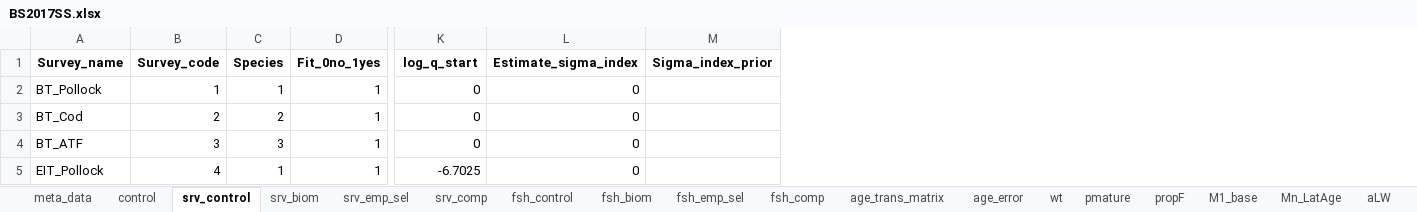
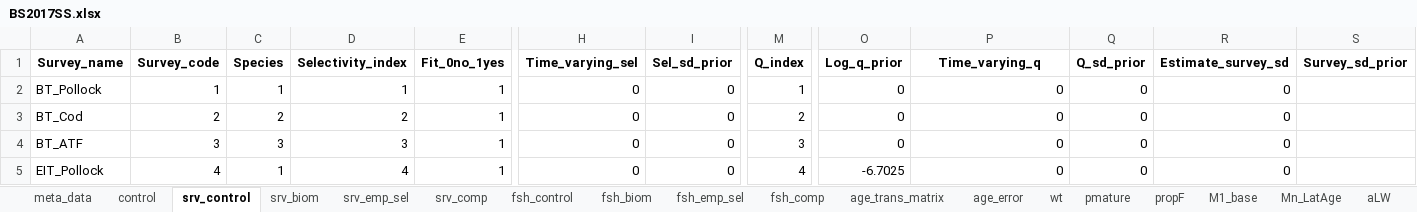
Before and after one commit to grantdadams/Rceattle, an Excel workbook: BS2017SS.xlsx, sheet srv_control, drawn as a sheet; only a part is shown, gaps mark what is left out; values as stored, in another font and other column widths than the file's, no borders; removed rows and columns are numbered as before the commit, all else as after; the diff names each change by its address in the sheet, - before the commit and + after, or states it on an @@ line.

```diff
--- a/BS2017SS.xlsx (sheet srv_control)
+++ b/BS2017SS.xlsx (sheet srv_control)
+column D (Selectivity_index), rows 2-5: 1 | 2 | 3 | 4
+column H (Time_varying_sel), rows 2-5: all 0
+column I (Sel_sd_prior), rows 2-5: all 0
+column M (Q_index), rows 2-5: 1 | 2 | 3 | 4
-column M (Sigma_index_prior), empty
+column Q (Q_sd_prior), rows 2-5: all 0
+column R (Estimate_survey_sd), rows 2-5: all 0
+column S (Survey_sd_prior), empty
-O1: log_q_start
+O1: Log_q_prior
-P1: Estimate_sigma_index
+P1: Time_varying_q
```
Also changed, not shown: sheet fsh_control, sheet meta_data, sheet srv_biom, sheet fsh_biom, 1 other file.
